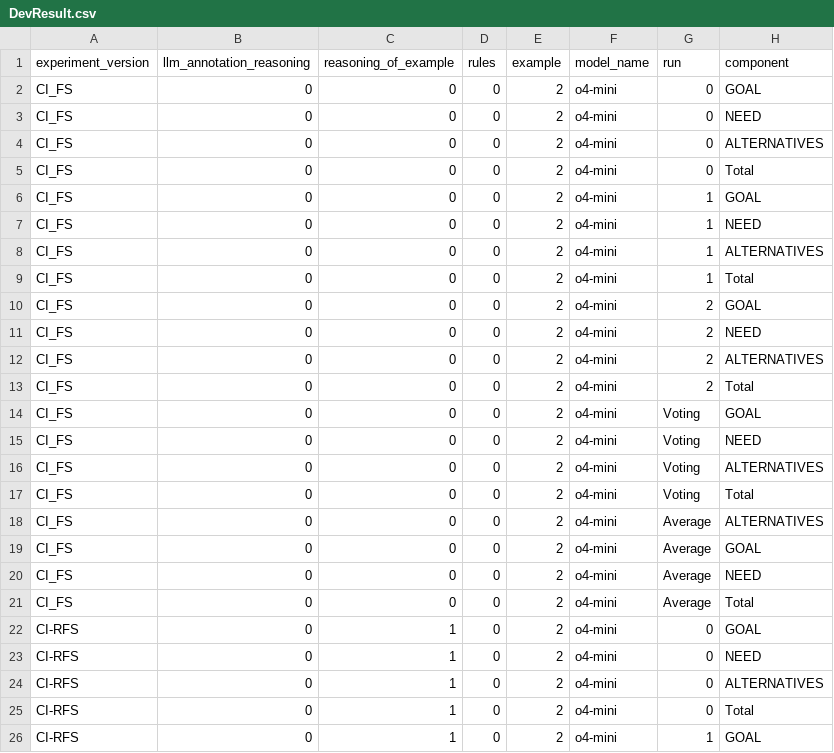
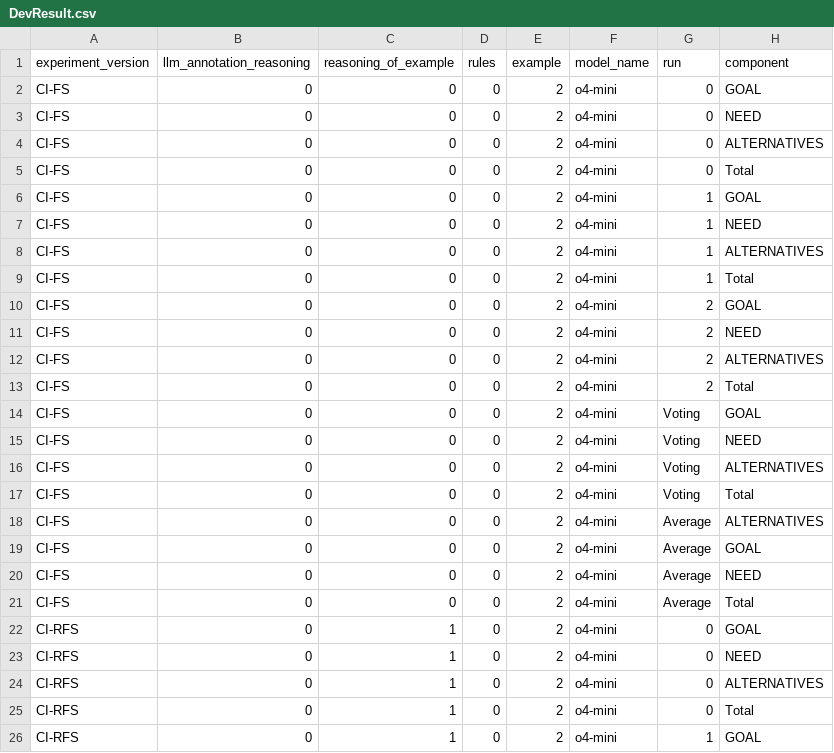
Before and after one commit to sea-lab-wm/finegrained-rationale, a CSV file: results/CI/DevResult.csv, drawn as a sheet; only a part is shown; the diff names each change by its address in the sheet, - before the commit and + after, or states it on an @@ line.

```diff
--- a/results/CI/DevResult.csv
+++ b/results/CI/DevResult.csv
-A2:A21 (experiment_version): CI_FS
+A2:A21 (experiment_version): CI-FS
```
Also changed, not shown: 4 other files.
